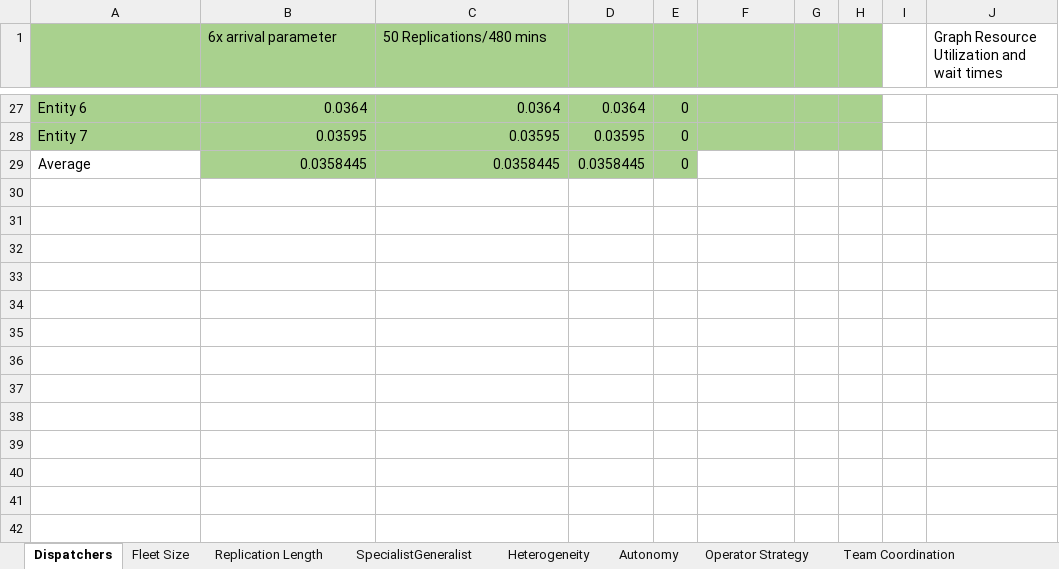
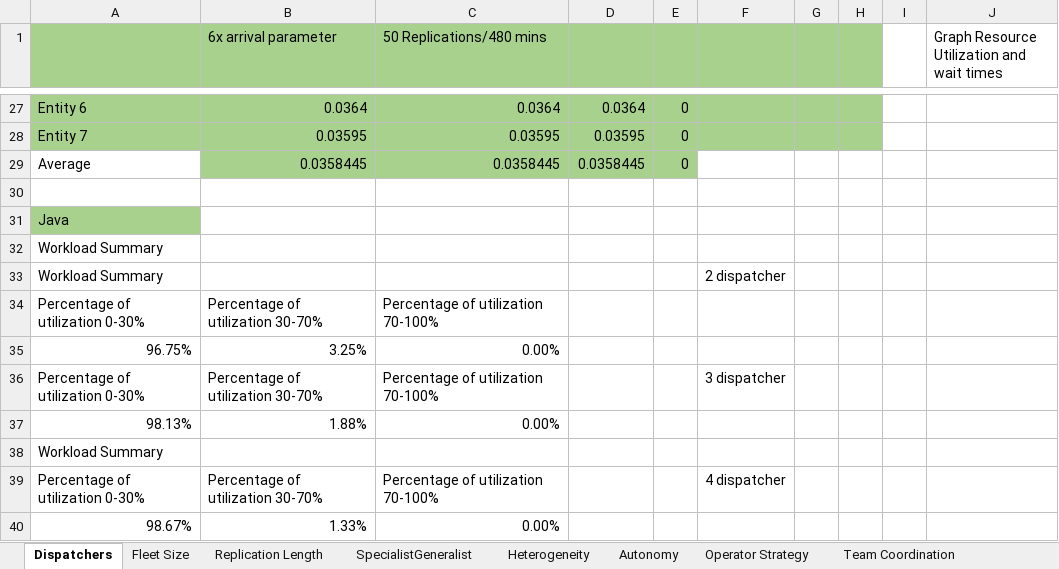
Before and after one commit to rw422scarlet/ArenaProject, an Excel workbook: BoxPlot.xlsx, sheet Dispatchers, drawn as a sheet; only a part is shown, gaps mark what is left out; values as stored, in another font and other column widths than the file's, no borders; charts and pictures not drawn; the diff names each change by its address in the sheet, - before the commit and + after, or states it on an @@ line.

```diff
--- a/BoxPlot.xlsx (sheet Dispatchers)
+++ b/BoxPlot.xlsx (sheet Dispatchers)
+row 30: (empty)
+row 31: Java
+row 32: Workload Summary
+row 33: Workload Summary |  |  |  |  | 2 dispatcher
+row 34: Percentage of utilization 0-30% | Percentage of utilization 30-70% | Percentage of utilization 70-100%
+row 35: 96.75% | 3.25% | 0.00%
+row 36: Percentage of utilization 0-30% | Percentage of utilization 30-70% | Percentage of utilization 70-100% |  |  | 3 dispatcher
+row 37: 98.13% | 1.88% | 0.00%
+row 38: Workload Summary
+row 39: Percentage of utilization 0-30% | Percentage of utilization 30-70% | Percentage of utilization 70-100% |  |  | 4 dispatcher
+row 40: 98.67% | 1.33% | 0.00%
```
Also changed, not shown: sheet Replication Length, sheet Fleet Size, charts or pictures.
